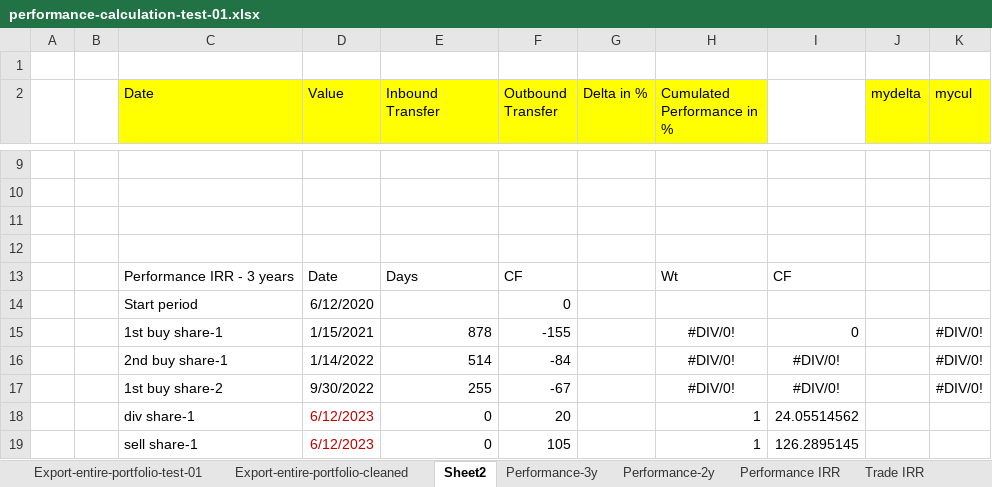
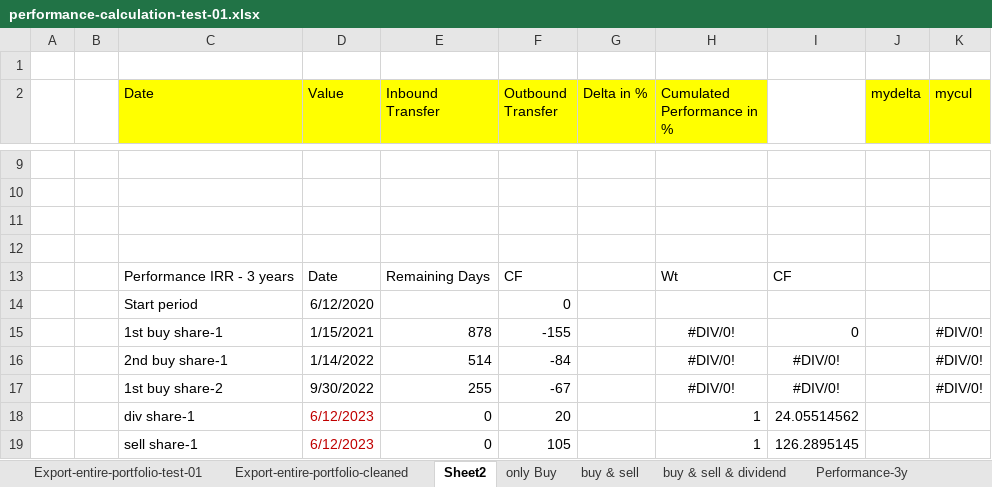
Before and after one commit to portfolio-performance/portfolio-help, an Excel workbook: docs/en/assets/performance-calculation-test-01.xlsx, sheet Sheet2, drawn as a sheet; only a part is shown, gaps mark what is left out; values as stored, in another font and other column widths than the file's, no borders; the diff names each change by its address in the sheet, - before the commit and + after, or states it on an @@ line.

```diff
--- a/docs/en/assets/performance-calculation-test-01.xlsx (sheet Sheet2)
+++ b/docs/en/assets/performance-calculation-test-01.xlsx (sheet Sheet2)
+sheet tab: only Buy
+sheet tab: buy & sell
+sheet tab: buy & sell & dividend
-E13 (Inbound Transfer): Days
+E13 (Inbound Transfer): Remaining Days
```
Also changed, not shown: 37 other files.
